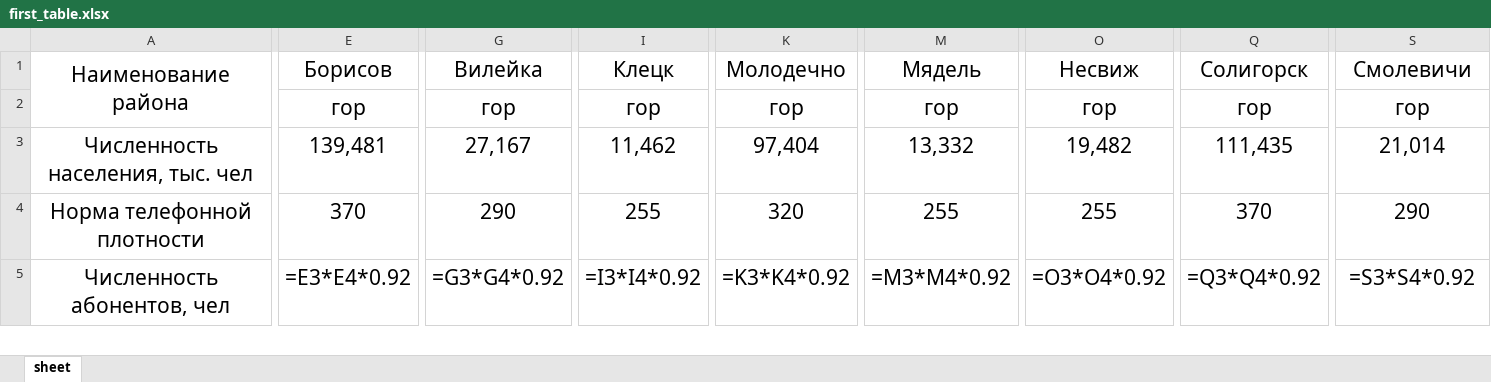
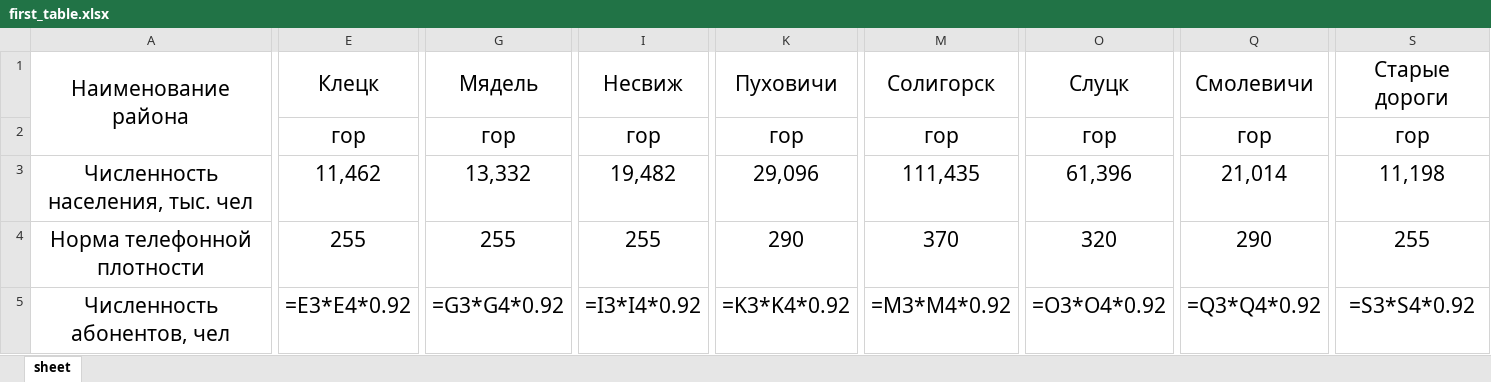
Before and after one commit to vlad-anisov/kursach_cts, an Excel workbook: first_table.xlsx, sheet sheet, drawn as a sheet; only a part is shown, gaps mark what is left out; values as stored, in another font and other column widths than the file's, no borders; formulas without a stored value are shown as written; the diff covers the shown part only; the diff names each change by its address in the sheet, - before the commit and + after, or states it on an @@ line.

```diff
--- a/first_table.xlsx (sheet sheet)
+++ b/first_table.xlsx (sheet sheet)
-E1: Борисов
+E1: Клецк
-G1: Вилейка
+G1: Мядель
-I1: Клецк
+I1: Несвиж
-K1: Молодечно
+K1: Пуховичи
-M1: Мядель
+M1: Солигорск
-O1: Несвиж
+O1: Слуцк
-Q1: Солигорск
+Q1: Смолевичи
-S1: Смолевичи
+S1: Старые дороги
-E3: 139,481
+E3: 11,462
-G3: 27,167
+G3: 13,332
-I3: 11,462
+I3: 19,482
-K3: 97,404
+K3: 29,096
-M3: 13,332
+M3: 111,435
-O3: 19,482
+O3: 61,396
-Q3: 111,435
+Q3: 21,014
-S3: 21,014
+S3: 11,198
-E4: 370
+E4: 255
-G4: 290
+G4: 255
-K4: 320
+K4: 290
-M4: 255
+M4: 370
-O4: 255
+O4: 320
-Q4: 370
+Q4: 290
-S4: 290
+S4: 255
```
Also changed, not shown: 41 edited cells elsewhere in this sheet, calculate/TEST_1.XLSX, test_1.xlsx, 10 other files.
